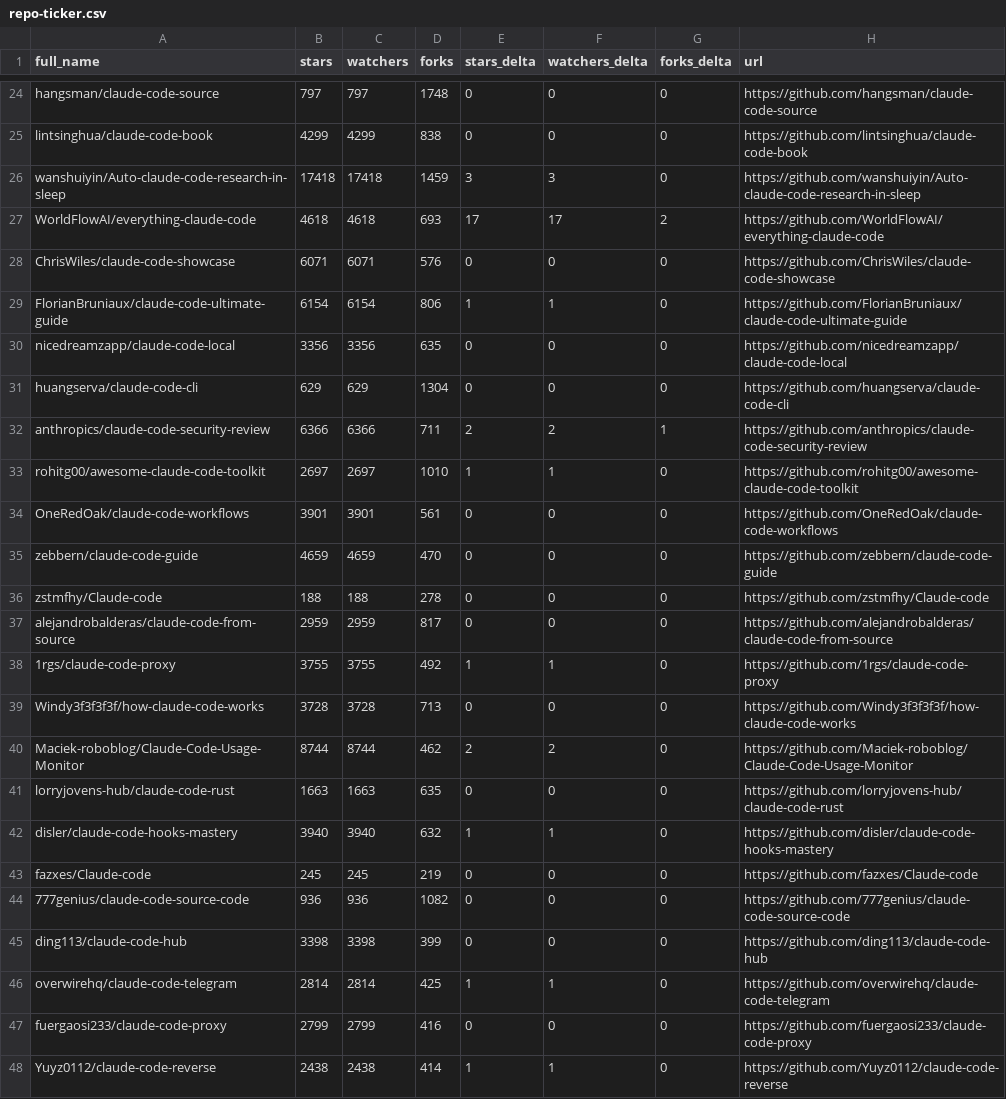
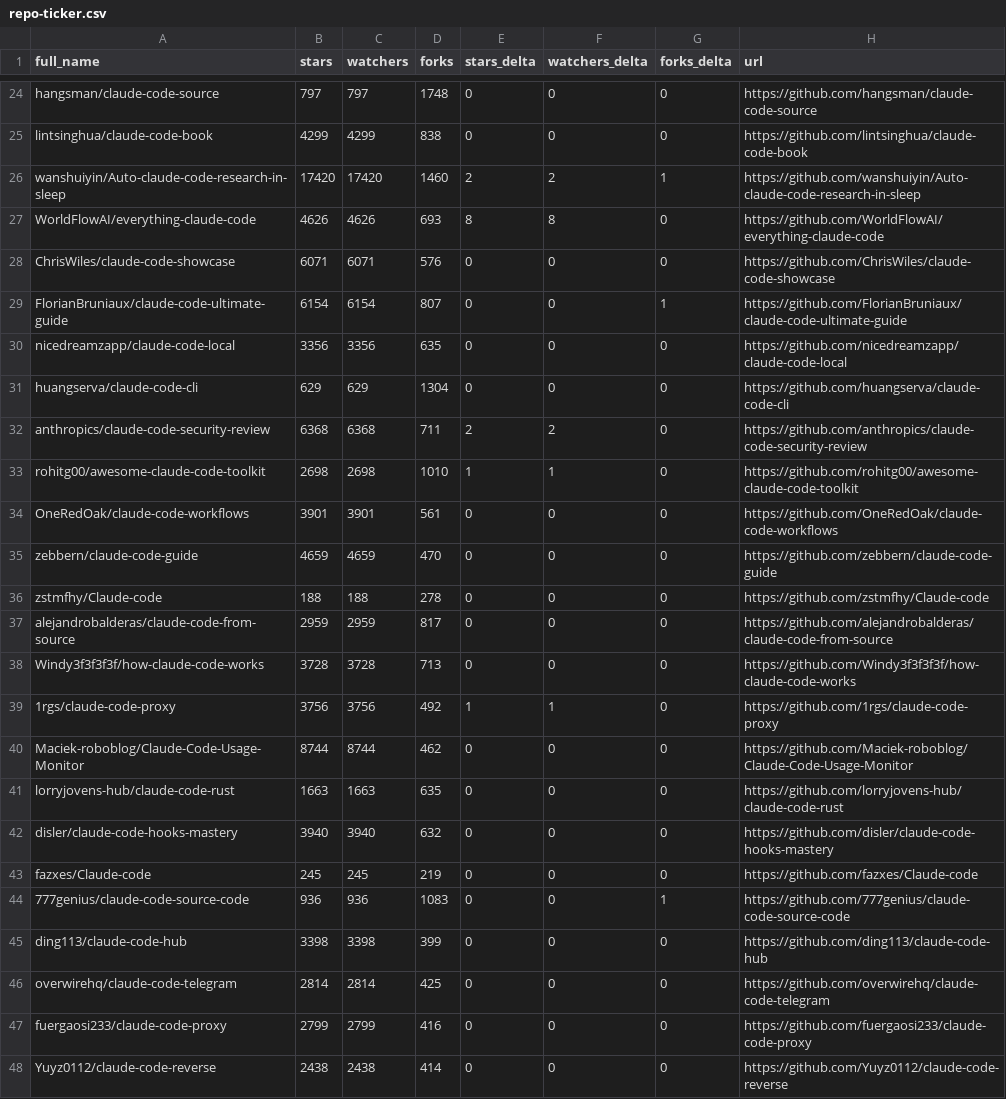
Before and after one commit to markbyrne938-crypto/awesome-claude-code, a CSV file: data/repo-ticker.csv, drawn as a sheet; only a part is shown, gaps mark what is left out; the diff covers the shown part only.

```diff
--- a/data/repo-ticker.csv
+++ b/data/repo-ticker.csv
@@ -25,10 +25,10 @@ hangsman/claude-code-source,797,797,1748,0,0,0,https://github.com/hangsman/claud
 lintsinghua/claude-code-book,4299,4299,838,0,0,0,https://github.com/lintsinghua/claude-code-book
-wanshuiyin/Auto-claude-code-research-in-sleep,17418,17418,1459,3,3,0,https://github.com/wanshuiyin/Auto-claude-code-research-in-sleep
-WorldFlowAI/everything-claude-code,4618,4618,693,17,17,2,https://github.com/WorldFlowAI/everything-claude-code
+wanshuiyin/Auto-claude-code-research-in-sleep,17420,17420,1460,2,2,1,https://github.com/wanshuiyin/Auto-claude-code-research-in-sleep
+WorldFlowAI/everything-claude-code,4626,4626,693,8,8,0,https://github.com/WorldFlowAI/everything-claude-code
 ChrisWiles/claude-code-showcase,6071,6071,576,0,0,0,https://github.com/ChrisWiles/claude-code-showcase
-FlorianBruniaux/claude-code-ultimate-guide,6154,6154,806,1,1,0,https://github.com/FlorianBruniaux/claude-code-ultimate-guide
+FlorianBruniaux/claude-code-ultimate-guide,6154,6154,807,0,0,1,https://github.com/FlorianBruniaux/claude-code-ultimate-guide
 nicedreamzapp/claude-code-local,3356,3356,635,0,0,0,https://github.com/nicedreamzapp/claude-code-local
 huangserva/claude-code-cli,629,629,1304,0,0,0,https://github.com/huangserva/claude-code-cli
-anthropics/claude-code-security-review,6366,6366,711,2,2,1,https://github.com/anthropics/claude-code-security-review
-rohitg00/awesome-claude-code-toolkit,2697,2697,1010,1,1,0,https://github.com/rohitg00/awesome-claude-code-toolkit
+anthropics/claude-code-security-review,6368,6368,711,2,2,0,https://github.com/anthropics/claude-code-security-review
+rohitg00/awesome-claude-code-toolkit,2698,2698,1010,1,1,0,https://github.com/rohitg00/awesome-claude-code-toolkit
 OneRedOak/claude-code-workflows,3901,3901,561,0,0,0,https://github.com/OneRedOak/claude-code-workflows
@@ -37,12 +37,12 @@ zstmfhy/Claude-code,188,188,278,0,0,0,https://github.com/zstmfhy/Claude-code
 alejandrobalderas/claude-code-from-source,2959,2959,817,0,0,0,https://github.com/alejandrobalderas/claude-code-from-source
-1rgs/claude-code-proxy,3755,3755,492,1,1,0,https://github.com/1rgs/claude-code-proxy
 Windy3f3f3f3f/how-claude-code-works,3728,3728,713,0,0,0,https://github.com/Windy3f3f3f3f/how-claude-code-works
-Maciek-roboblog/Claude-Code-Usage-Monitor,8744,8744,462,2,2,0,https://github.com/Maciek-roboblog/Claude-Code-Usage-Monitor
+1rgs/claude-code-proxy,3756,3756,492,1,1,0,https://github.com/1rgs/claude-code-proxy
+Maciek-roboblog/Claude-Code-Usage-Monitor,8744,8744,462,0,0,0,https://github.com/Maciek-roboblog/Claude-Code-Usage-Monitor
 lorryjovens-hub/claude-code-rust,1663,1663,635,0,0,0,https://github.com/lorryjovens-hub/claude-code-rust
-disler/claude-code-hooks-mastery,3940,3940,632,1,1,0,https://github.com/disler/claude-code-hooks-mastery
+disler/claude-code-hooks-mastery,3940,3940,632,0,0,0,https://github.com/disler/claude-code-hooks-mastery
 fazxes/Claude-code,245,245,219,0,0,0,https://github.com/fazxes/Claude-code
-777genius/claude-code-source-code,936,936,1082,0,0,0,https://github.com/777genius/claude-code-source-code
+777genius/claude-code-source-code,936,936,1083,0,0,1,https://github.com/777genius/claude-code-source-code
 ding113/claude-code-hub,3398,3398,399,0,0,0,https://github.com/ding113/claude-code-hub
-overwirehq/claude-code-telegram,2814,2814,425,1,1,0,https://github.com/overwirehq/claude-code-telegram
+overwirehq/claude-code-telegram,2814,2814,425,0,0,0,https://github.com/overwirehq/claude-code-telegram
 fuergaosi233/claude-code-proxy,2799,2799,416,0,0,0,https://github.com/fuergaosi233/claude-code-proxy
-Yuyz0112/claude-code-reverse,2438,2438,414,1,1,0,https://github.com/Yuyz0112/claude-code-reverse
+Yuyz0112/claude-code-reverse,2438,2438,414,0,0,0,https://github.com/Yuyz0112/claude-code-reverse
```
Also changed, not shown: 108 edited cells elsewhere in this file, 2 other files.
